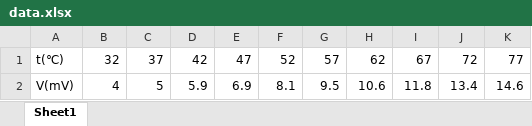
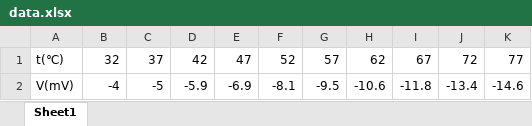
Before and after one commit to xsro/university-learning-code, an Excel workbook: matlab/传感器数据处理-大三上/4热电偶测温性能实验/data.xlsx, sheet Sheet1, drawn as a sheet; values as stored, in another font and other column widths than the file's, no borders; removed rows and columns are numbered as before the commit, all else as after; the diff names each change by its address in the sheet, - before the commit and + after, or states it on an @@ line.

```diff
--- a/matlab/传感器数据处理-大三上/4热电偶测温性能实验/data.xlsx (sheet Sheet1)
+++ b/matlab/传感器数据处理-大三上/4热电偶测温性能实验/data.xlsx (sheet Sheet1)
-row 2: V(mV) | 4 | 5 | 5.9 | 6.9 | 8.1 | 9.5 | 10.6 | 11.8 | 13.4 | 14.6
+row 2: V(mV) | -4 | -5 | -5.9 | -6.9 | -8.1 | -9.5 | -10.6 | -11.8 | -13.4 | -14.6
```
Also changed, not shown: 3 other files.
